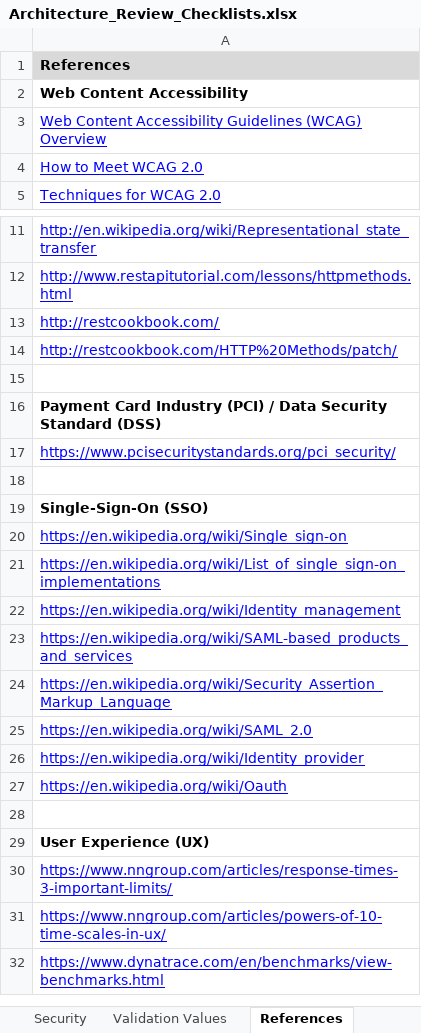
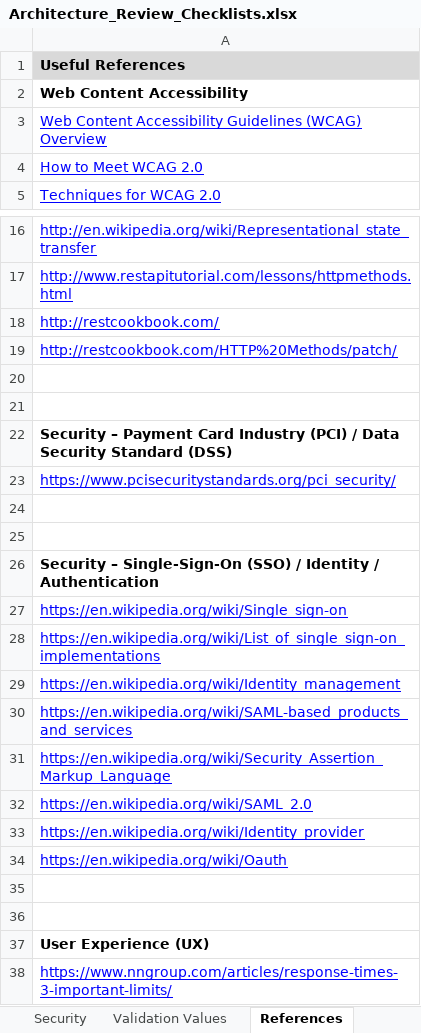
Before and after one commit to intltechventures/Consulting.Project.Tools, an Excel workbook: templates/Architecture_Review_Checklists.xlsx, sheet References, drawn as a sheet; only a part is shown, gaps mark what is left out; the shorter side is filled out with more unchanged rows; values as stored, in another font and other column widths than the file's, no borders; addresses are those after the commit; the diff covers the shown part only; the diff names each change by its address in the sheet, - before the commit and + after, or states it on an @@ line.

Commit message:
added content to References and Security tabs

```diff
--- a/templates/Architecture_Review_Checklists.xlsx (sheet References)
+++ b/templates/Architecture_Review_Checklists.xlsx (sheet References)
-A1: References
+A1: Useful References
+row 21: (empty)
-A22: Payment Card…
+A22: Security – Payment Card…
+row 25: (empty)
-A26: Single-Sign-On (SSO)
+A26: Security – Single-Sign-On (SSO) / Identity / Authentication
+row 36: (empty)
```
Also changed, not shown: 22 added rows elsewhere in this sheet, sheet Security, sheet Documentation.
